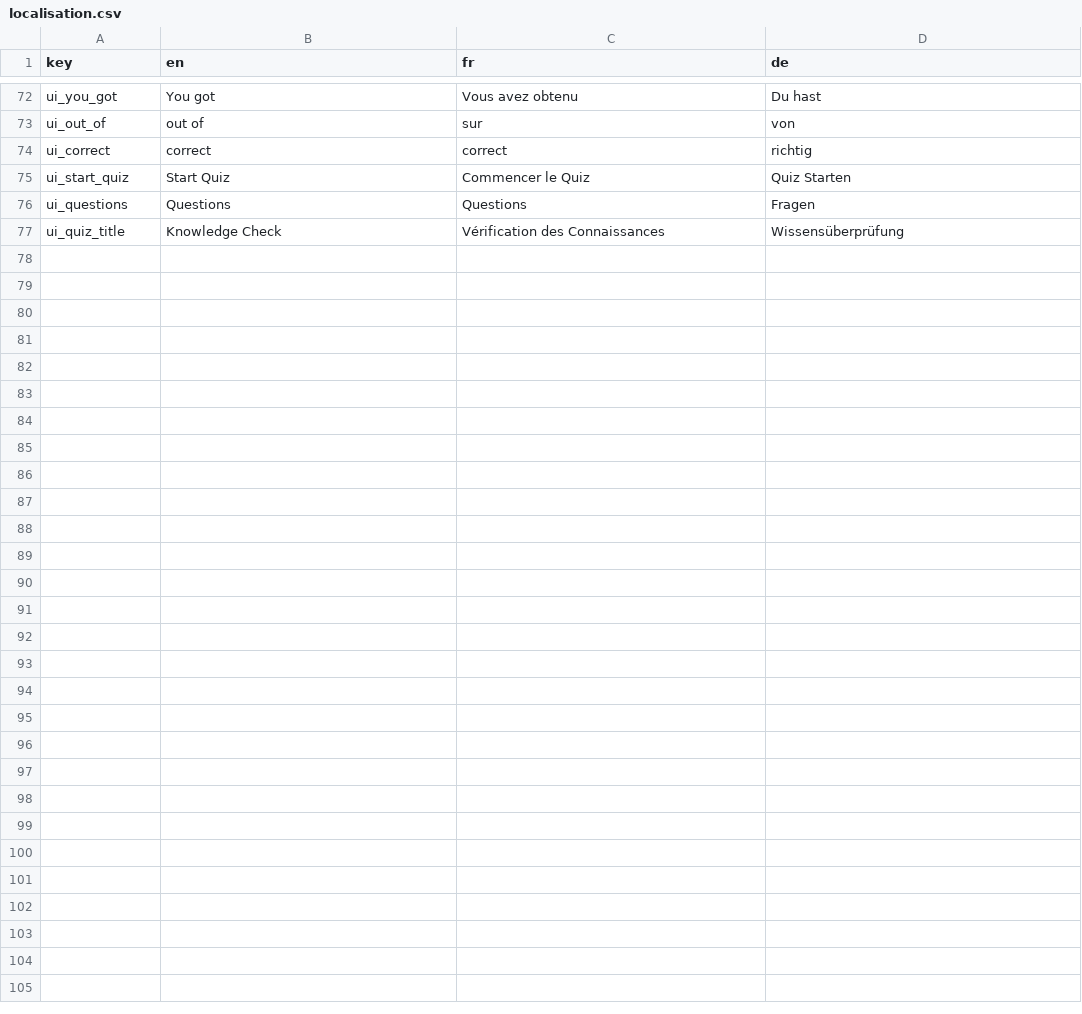
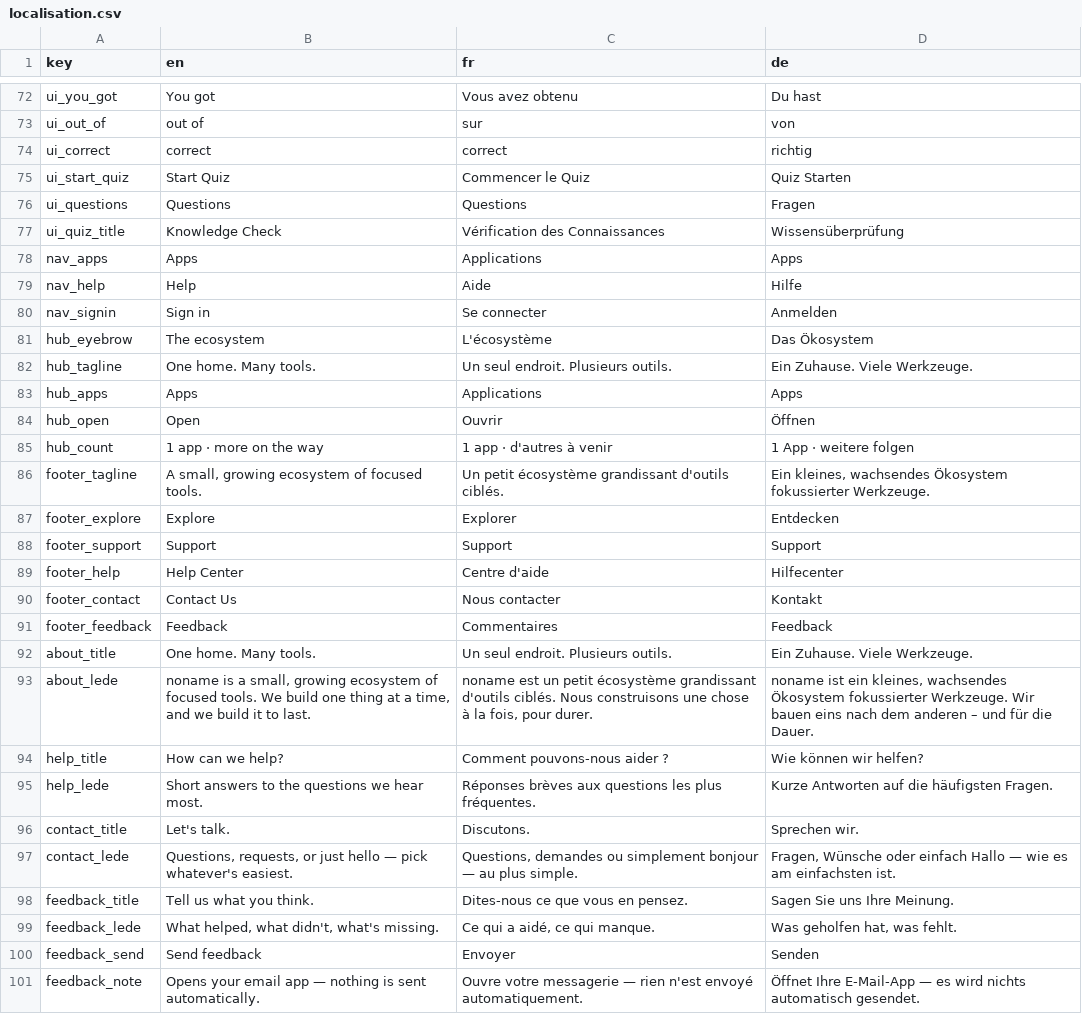
Before and after one commit to shining3366dev-prog/Syllabusplus-Database, a CSV file: localisation.csv, drawn as a sheet; only a part is shown, gaps mark what is left out; the diff names each change by its address in the sheet, - before the commit and + after, or states it on an @@ line.

Commit message:
das

```diff
--- a/localisation.csv
+++ b/localisation.csv
+row 78: nav_apps | Apps | Applications | Apps
+row 79: nav_help | Help | Aide | Hilfe
+row 80: nav_signin | Sign in | Se connecter | Anmelden
+row 81: hub_eyebrow | The ecosystem | L'écosystème | Das Ökosystem
+row 82: hub_tagline | One home. Many tools. | Un seul endroit. Plusieurs outils. | Ein Zuhause. Viele Werkzeuge.
+row 83: hub_apps | Apps | Applications | Apps
+row 84: hub_open | Open | Ouvrir | Öffnen
+row 85: hub_count | 1 app · more on the way | 1 app · d'autres à venir | 1 App · weitere folgen
+row 86: footer_tagline | A small, growing ecosystem of focused tools. | Un petit écosystème grandissant d'outils ciblés. | Ein kleines, wachsendes Ökosystem fokussierter Werkzeuge.
+row 87: footer_explore | Explore | Explorer | Entdecken
+row 88: footer_support | Support | Support | Support
+row 89: footer_help | Help Center | Centre d'aide | Hilfecenter
+row 90: footer_contact | Contact Us | Nous contacter | Kontakt
+row 91: footer_feedback | Feedback | Commentaires | Feedback
+row 92: about_title | One home. Many tools. | Un seul endroit. Plusieurs outils. | Ein Zuhause. Viele Werkzeuge.
+row 93: about_lede | noname is a small, growing ecosystem of focused tools. We build one thing at a time, and we build it to last. | noname est un petit écosystème grandissant d'outils ciblés. Nous construisons une chose à la fois, pour durer. | noname ist ein kleines, wachsendes Ökosystem fokussierter Werkzeuge. Wir bauen eins nach dem anderen – und für die Dauer.
+row 94: help_title | How can we help? | Comment pouvons-nous aider ? | Wie können wir helfen?
+row 95: help_lede | Short answers to the questions we hear most. | Réponses brèves aux questions les plus fréquentes. | Kurze Antworten auf die häufigsten Fragen.
+row 96: contact_title | Let's talk. | Discutons. | Sprechen wir.
+row 97: contact_lede | Questions, requests, or just hello — pick whatever's easiest. | Questions, demandes ou simplement bonjour — au plus simple. | Fragen, Wünsche oder einfach Hallo — wie es am einfachsten ist.
+row 98: feedback_title | Tell us what you think. | Dites-nous ce que vous en pensez. | Sagen Sie uns Ihre Meinung.
+row 99: feedback_lede | What helped, what didn't, what's missing. | Ce qui a aidé, ce qui manque. | Was geholfen hat, was fehlt.
+row 100: feedback_send | Send feedback | Envoyer | Senden
+row 101: feedback_note | Opens your email app — nothing is sent automatically. | Ouvre votre messagerie — rien n'est envoyé automatiquement. | Öffnet Ihre E-Mail-App — es wird nichts automatisch gesendet.
```
